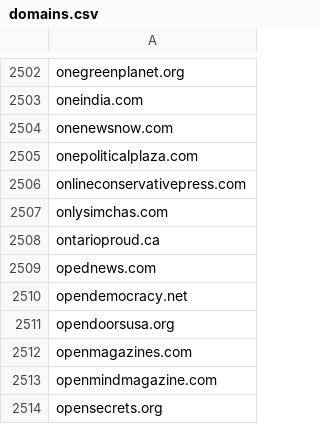
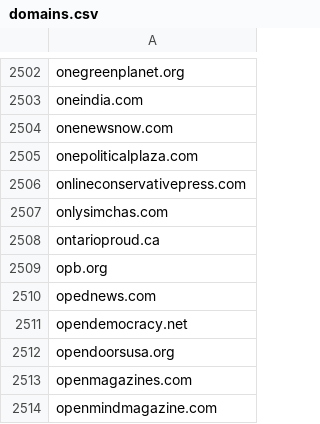
Before and after one commit to hewasajumperboy/news-site-blocklist, a CSV file: domains.csv, drawn as a sheet; only a part is shown, gaps mark what is left out; the shorter side is filled out with more unchanged rows; the diff names each change by its address in the sheet, - before the commit and + after, or states it on an @@ line.

```diff
--- a/domains.csv
+++ b/domains.csv
+row 2509: opb.org
```
Also changed, not shown: 1 other file.
